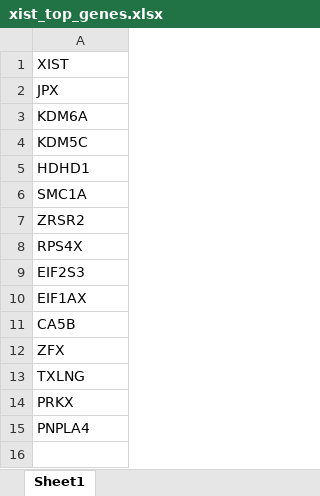
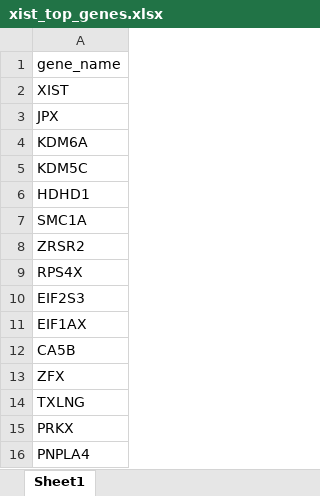
Before and after one commit to olferievm/ngstools, an Excel workbook: data/xist_top_genes.xlsx, sheet Sheet1, drawn as a sheet; values as stored, in another font and other column widths than the file's, no borders; the diff names each change by its address in the sheet, - before the commit and + after, or states it on an @@ line.

Commit message:
add list of top XCI genes

```diff
--- a/data/xist_top_genes.xlsx (sheet Sheet1)
+++ b/data/xist_top_genes.xlsx (sheet Sheet1)
+row 1: gene_name
```
